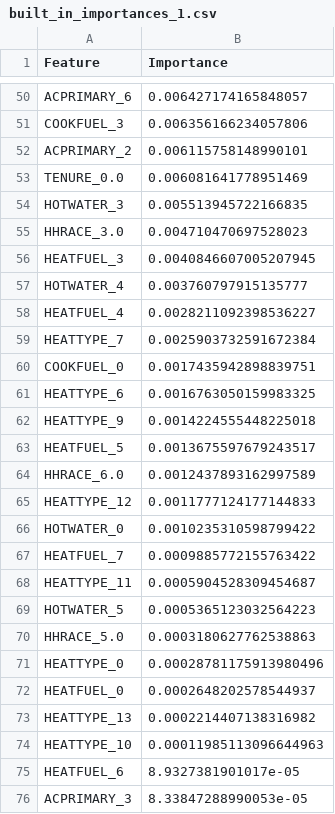
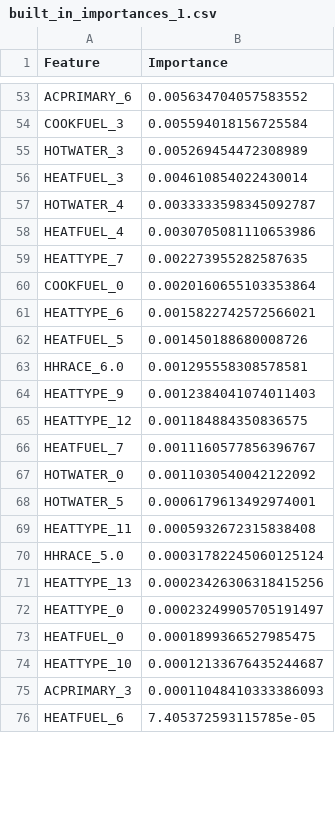
Before and after one commit to alex-maleno/BTCMiningCO2Footprint, a CSV file: planB/data/rf_out/feat_importance/built_in_importances_1.csv, drawn as a sheet; only a part is shown, gaps mark what is left out; removed rows and columns are numbered as before the commit, all else as after; the diff covers the shown part only; the diff names each change by its address in the sheet, - before the commit and + after, or states it on an @@ line.

```diff
--- a/planB/data/rf_out/feat_importance/built_in_importances_1.csv
+++ b/planB/data/rf_out/feat_importance/built_in_importances_1.csv
-B53 (Importance): 0.006427174165848057
+B53 (Importance): 0.005634704057583552
-B54 (Importance): 0.006356166234057806
+B54 (Importance): 0.005594018156725584
-row 52: ACPRIMARY_2 | 0.006115758148990101
-row 53: TENURE_0.0 | 0.006081641778951469
-B55 (Importance): 0.005513945722166835
+B55 (Importance): 0.005269454472308989
-row 55: HHRACE_3.0 | 0.004710470697528023
-B56 (Importance): 0.0040846607005207945
+B56 (Importance): 0.004610854022430014
-B57 (Importance): 0.003760797915135777
+B57 (Importance): 0.0033333598345092787
-B58 (Importance): 0.0028211092398536227
+B58 (Importance): 0.0030705081110653986
-B59 (Importance): 0.0025903732591672384
+B59 (Importance): 0.002273955282587635
-B60 (Importance): 0.0017435942898839751
+B60 (Importance): 0.0020160655103353864
-B61 (Importance): 0.0016763050159983325
+B61 (Importance): 0.0015822742572566021
-row 62: HEATTYPE_9 | 0.0014224555448225018
-B62 (Importance): 0.0013675597679243517
+B62 (Importance): 0.001450188680008726
-B63 (Importance): 0.0012437893162997589
+B63 (Importance): 0.001295558308578581
+row 64: HEATTYPE_9 | 0.0012384041074011403
-B65 (Importance): 0.0011777124177144833
+B65 (Importance): 0.001184884350836575
-row 66: HOTWATER_0 | 0.0010235310598799422
-B66 (Importance): 0.0009885772155763422
+B66 (Importance): 0.0011160577856396767
-row 68: HEATTYPE_11 | 0.0005904528309454687
+row 67: HOTWATER_0 | 0.0011030540042122092
-B68 (Importance): 0.0005365123032564223
+B68 (Importance): 0.0006179613492974001
+row 69: HEATTYPE_11 | 0.0005932672315838408
-B70 (Importance): 0.0003180627762538863
+B70 (Importance): 0.00031782245060125124
+row 71: HEATTYPE_13 | 0.00023426306318415256
-B72 (Importance): 0.00028781175913980496
+B72 (Importance): 0.00023249905705191497
-B73 (Importance): 0.0002648202578544937
+B73 (Importance): 0.0001899366527985475
-row 73: HEATTYPE_13 | 0.0002214407138316982
-B74 (Importance): 0.00011985113096644963
+B74 (Importance): 0.00012133676435244687
-row 75: HEATFUEL_6 | 8.9327381901017e-05
-B75 (Importance): 8.33847288990053e-05
+B75 (Importance): 0.00011048410333386093
+row 76: HEATFUEL_6 | 7.405372593115785e-05
```
Also changed, not shown: 18 added rows, 15 removed rows and 37 edited cells elsewhere in this file, planB/data/rf_out/MSEs.csv, planB/data/rf_out/feat_importance/permutation_importance_1.csv, 6 other files.
